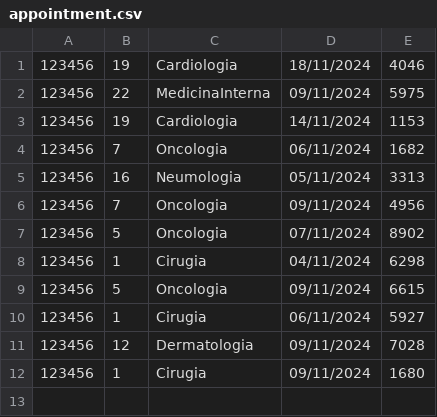
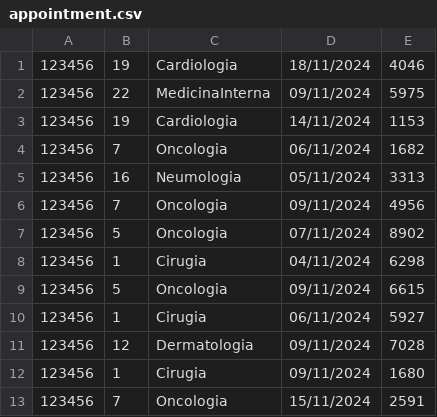
Before and after one commit to JuanDavidG31/Proyecto1, a CSV file: La_granja_del_pollo_la_Cachama_y_la_marmota_ProyectoFinal/data/appointment.csv, drawn as a sheet.

```diff
--- a/La_granja_del_pollo_la_Cachama_y_la_marmota_ProyectoFinal/data/appointment.csv
+++ b/La_granja_del_pollo_la_Cachama_y_la_marmota_ProyectoFinal/data/appointment.csv
@@ -12 +12,2 @@
 123456;1;Cirugia;09/11/2024;1680;
+123456;7;Oncologia;15/11/2024;2591;
```
Also changed, not shown: 30 other files.
